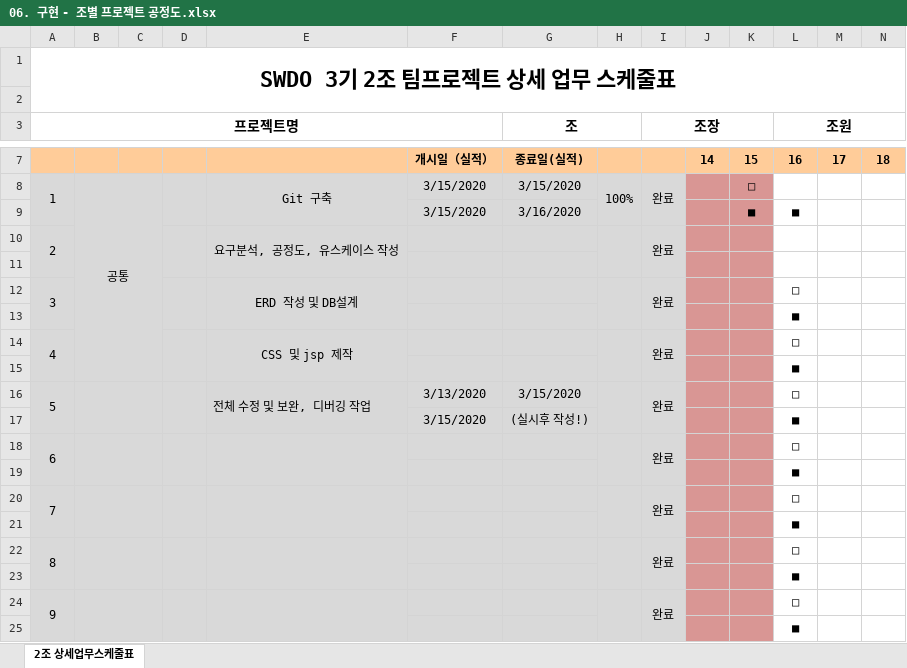
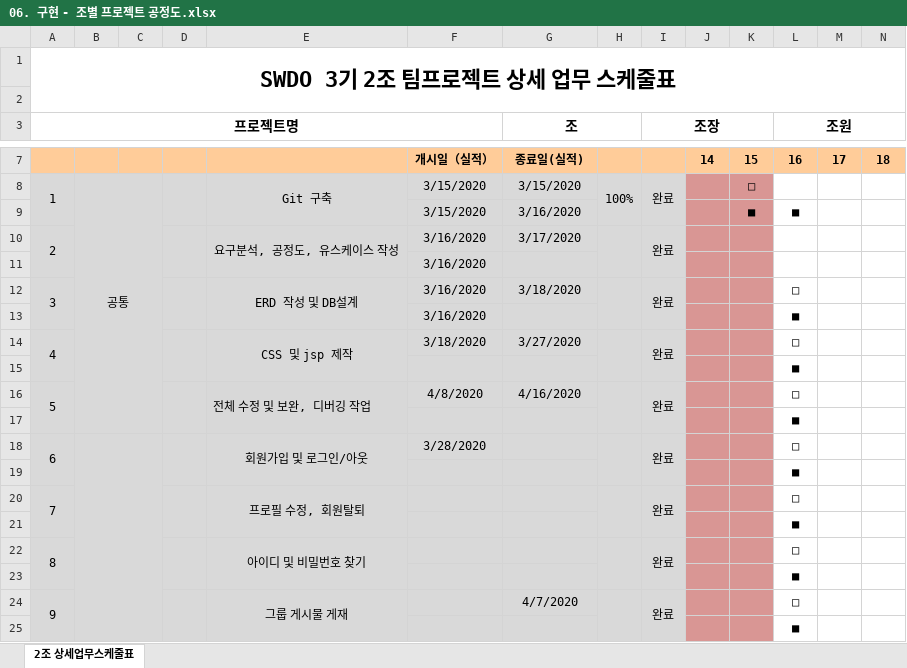
Before and after one commit to odong1989/SWDO_PJ, an Excel workbook: 06. 구현 - 조별 프로젝트 공정도.xlsx, sheet 2조 상세업무스케줄표, drawn as a sheet; only a part is shown, gaps mark what is left out; values as stored, in another font and other column widths than the file's, no borders; removed rows and columns are numbered as before the commit, all else as after; rows hold the shown columns only; the diff covers the shown part only; the diff names each change by its address in the sheet, - before the commit and + after, or states it on an @@ line.

Commit message:
프로젝트 공정도 날짜 빼고 완료

```diff
--- a/06. 구현 - 조별 프로젝트 공정도.xlsx (sheet 2조 상세업무스케줄표)
+++ b/06. 구현 - 조별 프로젝트 공정도.xlsx (sheet 2조 상세업무스케줄표)
-F10:F12: (empty)
+F10:F12: 3/16/2020
-G10 (조): (empty)
+G10 (조): 3/17/2020
-A12:A13 merged
+A12:A13 merged
-D12:D13 merged
+D12:D13 merged
-E12:E13 merged
+E12:E13 merged
-G12 (조): (empty)
+G12 (조): 3/18/2020
-H12:H13 merged
+H12:H13 merged
-I12:I13 merged
+I12:I13 merged
+row 13:  |  |  |  |  | 3/16/2020 |  |  |  |  |  | ■
+row 14: 4 |  |  |  | CSS 및 jsp 제작 | 3/18/2020 | 3/27/2020 |  | 완료 |  |  | □
-row 14: 4 |  |  |  | CSS 및 jsp 제작 |  |  |  | 완료 |  |  | □
+row 16: 5 |  |  |  | 전체 수정 및 보완, 디버깅 작업 | 4/8/2020 | 4/16/2020 |  | 완료 |  |  | □
-E17 fill: #D9D9D9
+E17 fill: none
-row 16: 5 |  |  |  | 전체 수정 및 보완, 디버깅 작업 | 3/13/2020 | 3/15/2020 |  | 완료 |  |  | □
-row 17:  |  |  |  |  | 3/15/2020 | (실시후 작성!) |  |  |  |  | ■
-B18:C19 merged
+B18:C25 merged
-E18: (empty)
+E18: 회원가입 및 로그인/아웃
-F18: (empty)
+F18: 3/28/2020
-B20:C21 merged
-E20: (empty)
+E20: 프로필 수정, 회원탈퇴
-B22:C23 merged
-E22: (empty)
+E22: 아이디 및 비밀번호 찾기
-B24:C25 merged
-E24: (empty)
+E24: 그룹 게시물 게재
-G24 (조): (empty)
+G24 (조): 4/7/2020
```
Also changed, not shown: 2 added rows, 6 removed rows, 11 edited cells, merged cells and row numbers in column A elsewhere in this sheet.
